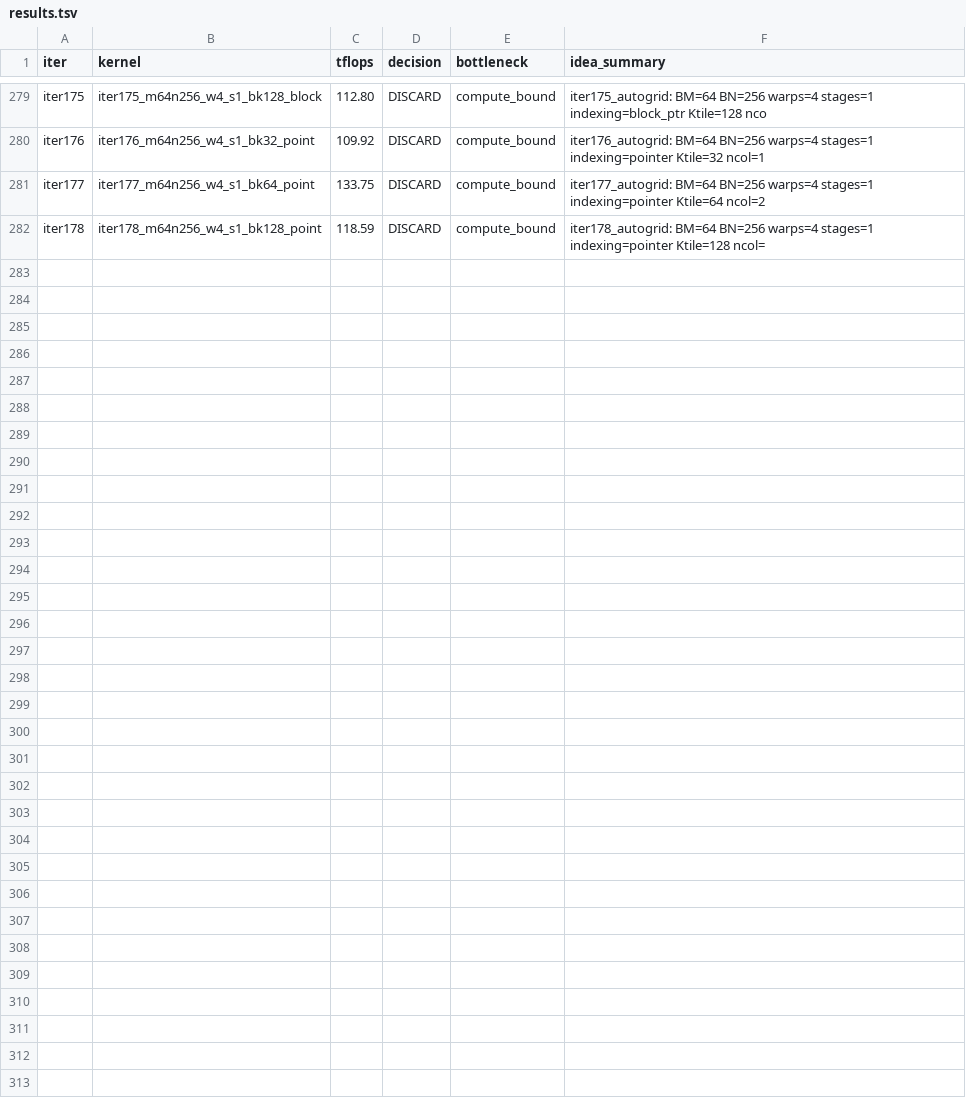
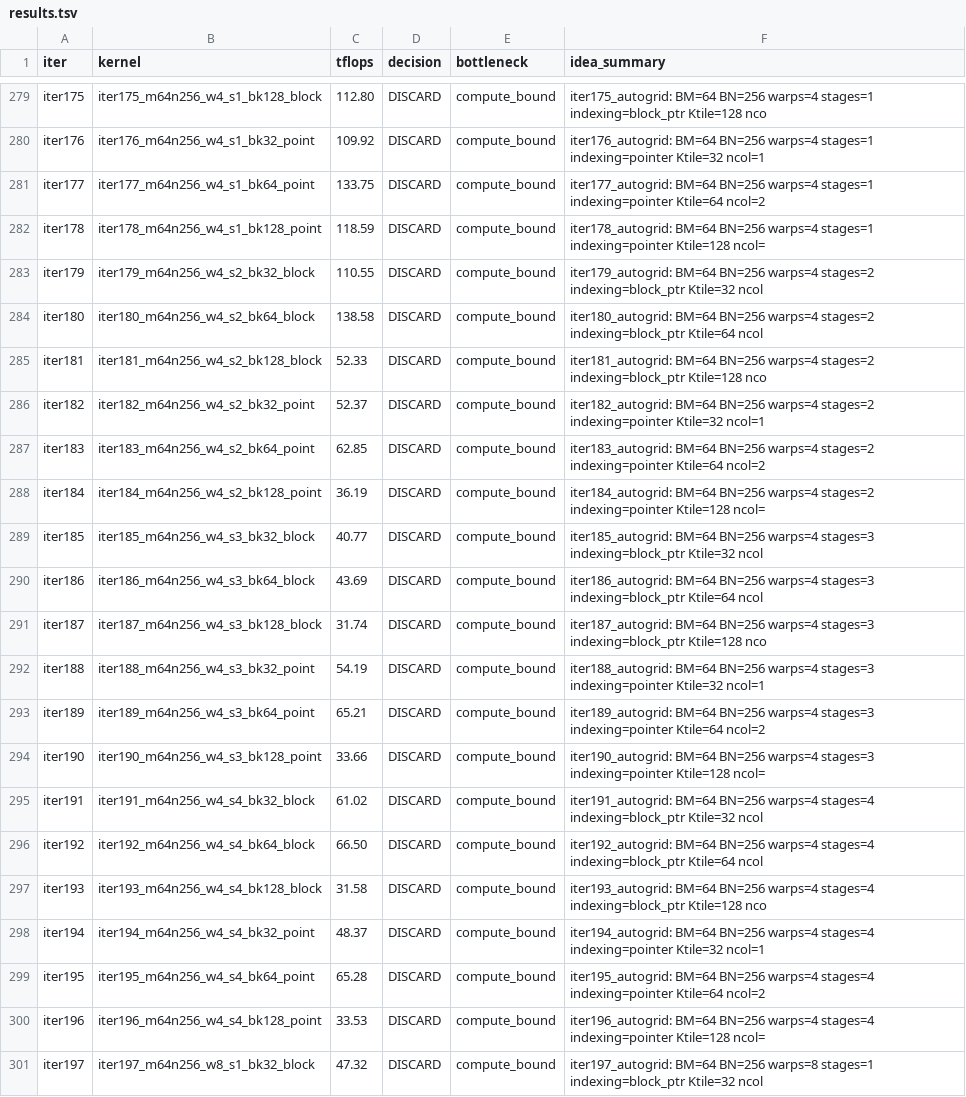
Before and after one commit to codes1gn/croqtile-tuner, a TSV file: tuning/sm90_NVIDIA_H800_PCIe/helion/logs/blockscale_gemm_e4m3fp16fp32_8192x8192x8192/opus-4/results.tsv, drawn as a sheet; only a part is shown, gaps mark what is left out; the diff covers the shown part only.

```diff
--- a/tuning/sm90_NVIDIA_H800_PCIe/helion/logs/blockscale_gemm_e4m3fp16fp32_8192x8192x8192/opus-4/results.tsv
+++ b/tuning/sm90_NVIDIA_H800_PCIe/helion/logs/blockscale_gemm_e4m3fp16fp32_8192x8192x8192/opus-4/results.tsv
@@ -282 +282,20 @@ iter177	iter177_m64n256_w4_s1_bk64_point	133.75	DISCARD	compute_bound	iter177_au
 iter178	iter178_m64n256_w4_s1_bk128_point	118.59	DISCARD	compute_bound	iter178_autogrid: BM=64 BN=256 warps=4 stages=1 indexing=pointer Ktile=128 ncol=
+iter179	iter179_m64n256_w4_s2_bk32_block	110.55	DISCARD	compute_bound	iter179_autogrid: BM=64 BN=256 warps=4 stages=2 indexing=block_ptr Ktile=32 ncol
+iter180	iter180_m64n256_w4_s2_bk64_block	138.58	DISCARD	compute_bound	iter180_autogrid: BM=64 BN=256 warps=4 stages=2 indexing=block_ptr Ktile=64 ncol
+iter181	iter181_m64n256_w4_s2_bk128_block	52.33	DISCARD	compute_bound	iter181_autogrid: BM=64 BN=256 warps=4 stages=2 indexing=block_ptr Ktile=128 nco
+iter182	iter182_m64n256_w4_s2_bk32_point	52.37	DISCARD	compute_bound	iter182_autogrid: BM=64 BN=256 warps=4 stages=2 indexing=pointer Ktile=32 ncol=1
+iter183	iter183_m64n256_w4_s2_bk64_point	62.85	DISCARD	compute_bound	iter183_autogrid: BM=64 BN=256 warps=4 stages=2 indexing=pointer Ktile=64 ncol=2
+iter184	iter184_m64n256_w4_s2_bk128_point	36.19	DISCARD	compute_bound	iter184_autogrid: BM=64 BN=256 warps=4 stages=2 indexing=pointer Ktile=128 ncol=
+iter185	iter185_m64n256_w4_s3_bk32_block	40.77	DISCARD	compute_bound	iter185_autogrid: BM=64 BN=256 warps=4 stages=3 indexing=block_ptr Ktile=32 ncol
+iter186	iter186_m64n256_w4_s3_bk64_block	43.69	DISCARD	compute_bound	iter186_autogrid: BM=64 BN=256 warps=4 stages=3 indexing=block_ptr Ktile=64 ncol
+iter187	iter187_m64n256_w4_s3_bk128_block	31.74	DISCARD	compute_bound	iter187_autogrid: BM=64 BN=256 warps=4 stages=3 indexing=block_ptr Ktile=128 nco
+iter188	iter188_m64n256_w4_s3_bk32_point	54.19	DISCARD	compute_bound	iter188_autogrid: BM=64 BN=256 warps=4 stages=3 indexing=pointer Ktile=32 ncol=1
+iter189	iter189_m64n256_w4_s3_bk64_point	65.21	DISCARD	compute_bound	iter189_autogrid: BM=64 BN=256 warps=4 stages=3 indexing=pointer Ktile=64 ncol=2
+iter190	iter190_m64n256_w4_s3_bk128_point	33.66	DISCARD	compute_bound	iter190_autogrid: BM=64 BN=256 warps=4 stages=3 indexing=pointer Ktile=128 ncol=
+iter191	iter191_m64n256_w4_s4_bk32_block	61.02	DISCARD	compute_bound	iter191_autogrid: BM=64 BN=256 warps=4 stages=4 indexing=block_ptr Ktile=32 ncol
+iter192	iter192_m64n256_w4_s4_bk64_block	66.50	DISCARD	compute_bound	iter192_autogrid: BM=64 BN=256 warps=4 stages=4 indexing=block_ptr Ktile=64 ncol
+iter193	iter193_m64n256_w4_s4_bk128_block	31.58	DISCARD	compute_bound	iter193_autogrid: BM=64 BN=256 warps=4 stages=4 indexing=block_ptr Ktile=128 nco
+iter194	iter194_m64n256_w4_s4_bk32_point	48.37	DISCARD	compute_bound	iter194_autogrid: BM=64 BN=256 warps=4 stages=4 indexing=pointer Ktile=32 ncol=1
+iter195	iter195_m64n256_w4_s4_bk64_point	65.28	DISCARD	compute_bound	iter195_autogrid: BM=64 BN=256 warps=4 stages=4 indexing=pointer Ktile=64 ncol=2
+iter196	iter196_m64n256_w4_s4_bk128_point	33.53	DISCARD	compute_bound	iter196_autogrid: BM=64 BN=256 warps=4 stages=4 indexing=pointer Ktile=128 ncol=
+iter197	iter197_m64n256_w8_s1_bk32_block	47.32	DISCARD	compute_bound	iter197_autogrid: BM=64 BN=256 warps=8 stages=1 indexing=block_ptr Ktile=32 ncol
```
Also changed, not shown: 12 added rows elsewhere in this file, tuning/sm90_NVIDIA_H800_PCIe/tilelang/logs/matmul_f16fp32_16384x16384x16384/opus-4/results.tsv, tuning/sm90_NVIDIA_H800_PCIe/tilelang/logs/matmul_f16fp32_16416x16416x16416/claude-opus-4/results.tsv, 22 other files.
